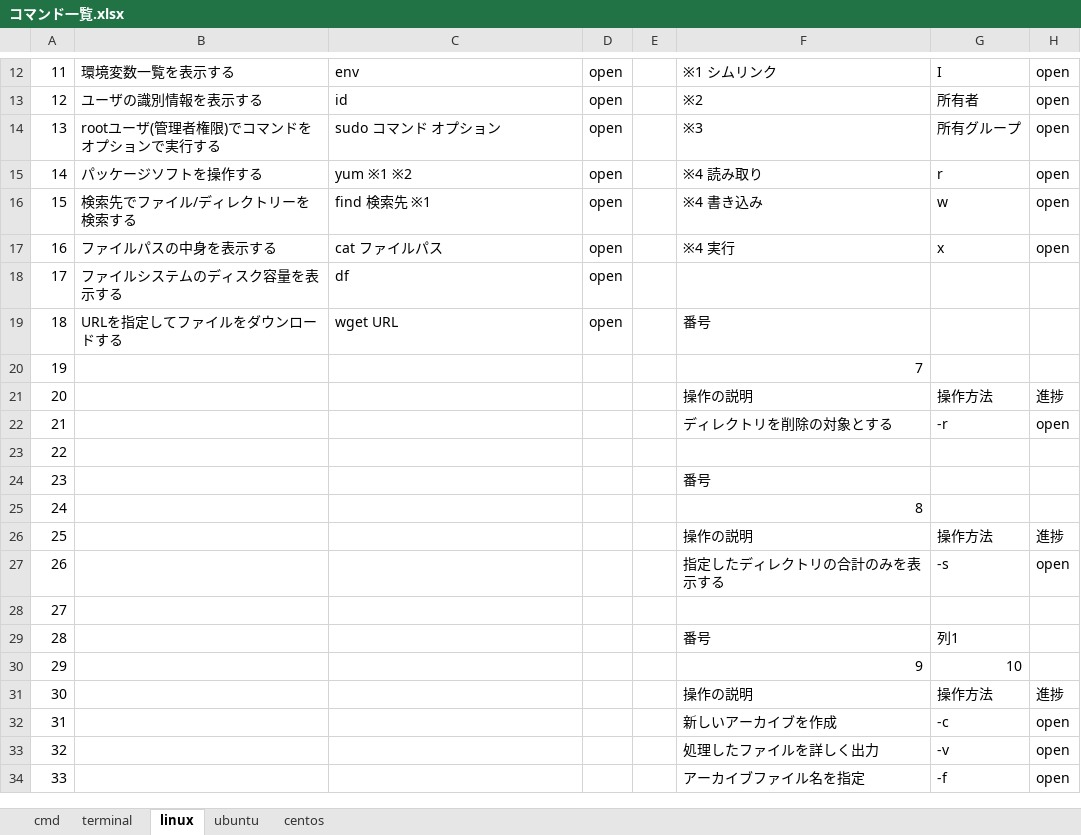
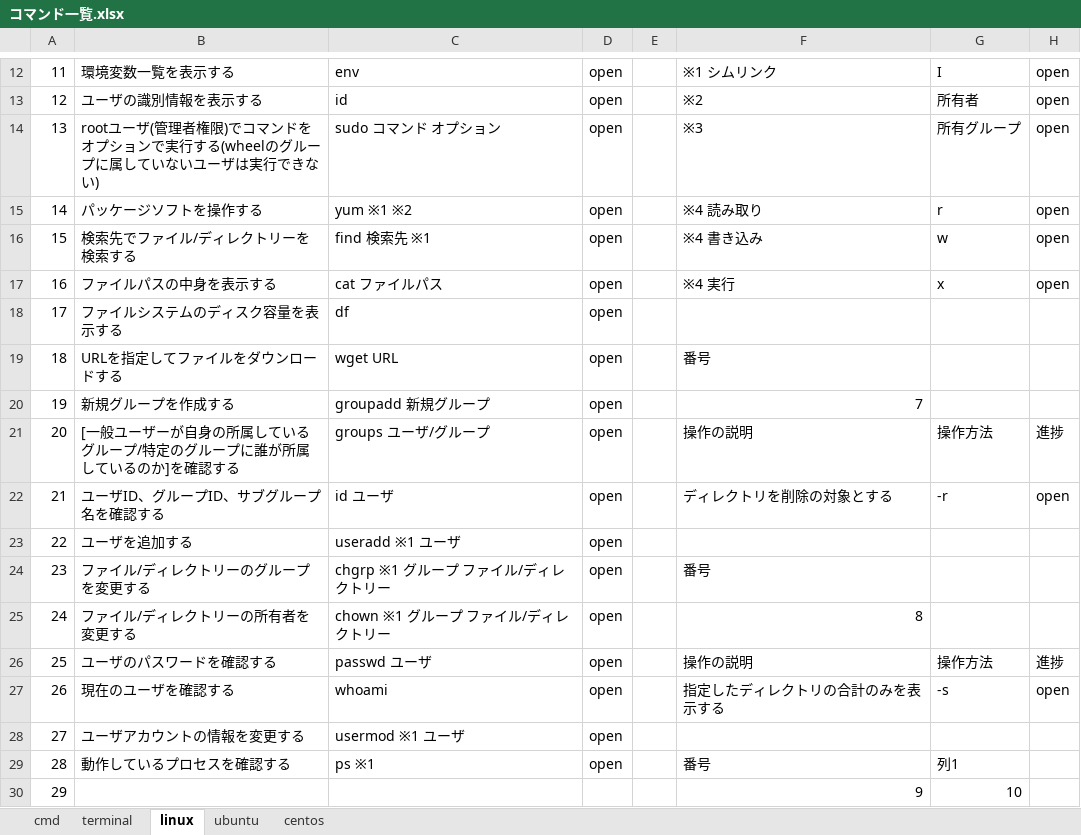
Before and after one commit to tsushoji/document, an Excel workbook: 004_技術資料/002_コマンド/コマンド一覧.xlsx, sheet linux, drawn as a sheet; only a part is shown, gaps mark what is left out; the shorter side is filled out with more unchanged rows; values as stored, in another font and other column widths than the file's, no borders; table styles not drawn; the diff covers the shown part only; the diff names each change by its address in the sheet, - before the commit and + after, or states it on an @@ line.

Commit message:
linuxコマンド追加 #5

```diff
--- a/004_技術資料/002_コマンド/コマンド一覧.xlsx (sheet linux)
+++ b/004_技術資料/002_コマンド/コマンド一覧.xlsx (sheet linux)
-B14: rootユーザ(管理者権限)でコマンドをオプションで実行する
+B14: rootユーザ(管理者権限)でコマンドをオプションで実行する(wheelのグループに属していないユーザは実行できない)
-B20: (empty)
+B20: 新規グループを作成する
-C20: (empty)
+C20: groupadd 新規グループ
-D20:D29: (empty)
+D20:D29: open
-B21: (empty)
+B21: [一般ユーザーが自身の所属しているグループ/特定のグループに誰が所属しているのか]を確認する
-C21: (empty)
+C21: groups ユーザ/グループ
-B22: (empty)
+B22: ユーザID、グループID、サブグループ名を確認する
-C22: (empty)
+C22: id ユーザ
-B23: (empty)
+B23: ユーザを追加する
-C23: (empty)
+C23: useradd ※1 ユーザ
-B24: (empty)
+B24: ファイル/ディレクトリーのグループを変更する
-C24: (empty)
+C24: chgrp ※1 グループ ファイル/ディレクトリー
-B25: (empty)
+B25: ファイル/ディレクトリーの所有者を変更する
-C25: (empty)
+C25: chown ※1 グループ ファイル/ディレクトリー
-B26: (empty)
+B26: ユーザのパスワードを確認する
-C26: (empty)
+C26: passwd ユーザ
-B27: (empty)
+B27: 現在のユーザを確認する
-C27: (empty)
+C27: whoami
-B28: (empty)
+B28: ユーザアカウントの情報を変更する
-C28: (empty)
+C28: usermod ※1 ユーザ
-B29: (empty)
+B29: 動作しているプロセスを確認する
-C29: (empty)
+C29: ps ※1
```
Also changed, not shown: 46 edited cells elsewhere in this sheet.
